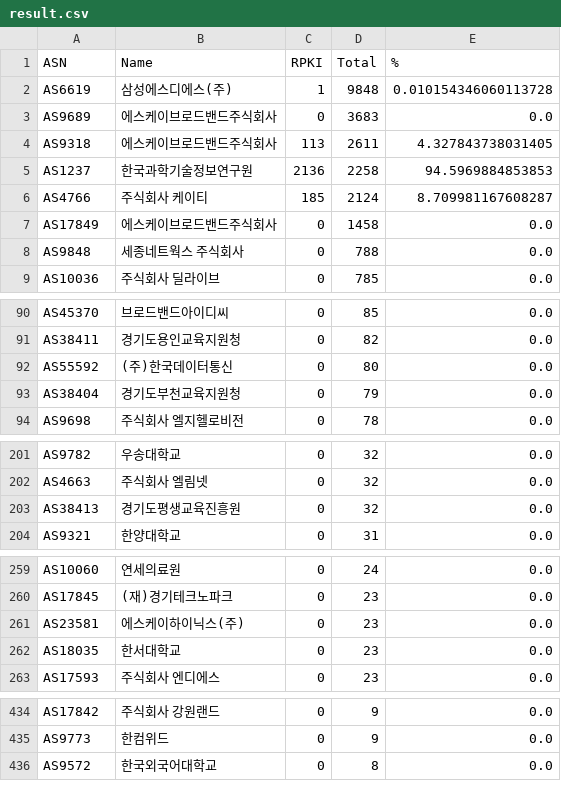
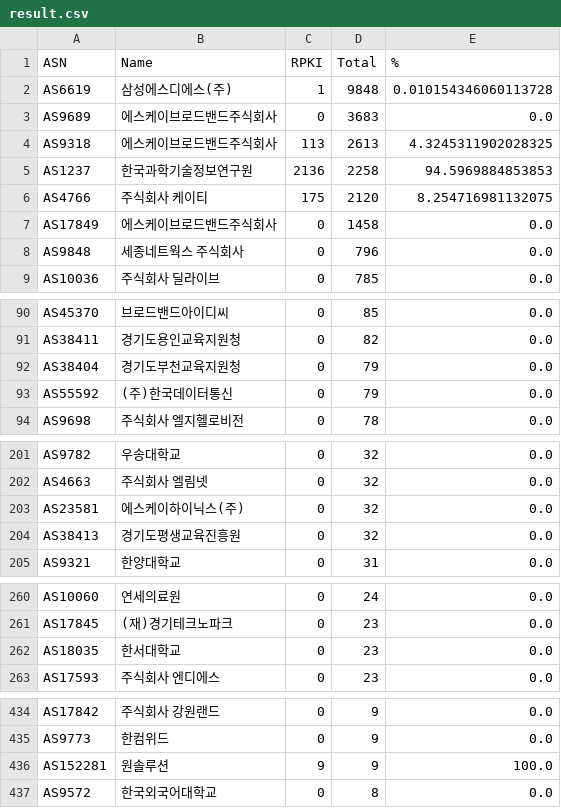
Before and after one commit to dxdxdt/rpki-tracker-kr, a CSV file: result.csv, drawn as a sheet; only a part is shown, gaps mark what is left out; the diff covers the shown part only.

Commit message:
Data snapshot commit
Signed-off-by: Snapshot Automation Bot <_@users.noreply.github.com>

```diff
--- a/result.csv
+++ b/result.csv
@@ -3,7 +3,7 @@ AS6619,삼성에스디에스(주),1,9848,0.010154346060113728
 AS9689,에스케이브로드밴드주식회사,0,3683,0.0
-AS9318,에스케이브로드밴드주식회사,113,2611,4.327843738031405
+AS9318,에스케이브로드밴드주식회사,113,2613,4.3245311902028325
 AS1237,한국과학기술정보연구원,2136,2258,94.5969884853853
-AS4766,주식회사 케이티,185,2124,8.709981167608287
+AS4766,주식회사 케이티,175,2120,8.254716981132075
 AS17849,에스케이브로드밴드주식회사,0,1458,0.0
-AS9848,세종네트웍스 주식회사,0,788,0.0
+AS9848,세종네트웍스 주식회사,0,796,0.0
 AS10036,주식회사 딜라이브,0,785,0.0
@@ -91,4 +91,4 @@ AS45370,브로드밴드아이디씨,0,85,0.0
 AS38411,경기도용인교육지원청,0,82,0.0
-AS55592,(주)한국데이터통신,0,80,0.0
 AS38404,경기도부천교육지원청,0,79,0.0
+AS55592,(주)한국데이터통신,0,79,0.0
 AS9698,주식회사 엘지헬로비전,0,78,0.0
@@ -202,2 +202,3 @@ AS9782,우송대학교,0,32,0.0
 AS4663,주식회사 엘림넷,0,32,0.0
+AS23581,에스케이하이닉스(주),0,32,0.0
 AS38413,경기도평생교육진흥원,0,32,0.0
@@ -260,3 +261,2 @@ AS10060,연세의료원,0,24,0.0
 AS17845,(재)경기테크노파크,0,23,0.0
-AS23581,에스케이하이닉스(주),0,23,0.0
 AS18035,한서대학교,0,23,0.0
@@ -435,2 +435,3 @@ AS17842,주식회사 강원랜드,0,9,0.0
 AS9773,한컴위드,0,9,0.0
+AS152281,원솔루션,9,9,100.0
 AS9572,한국외국어대학교,0,8,0.0
```
Also changed, not shown: 1 added row, 1 removed row and 3 edited cells elsewhere in this file, 11 other files.
